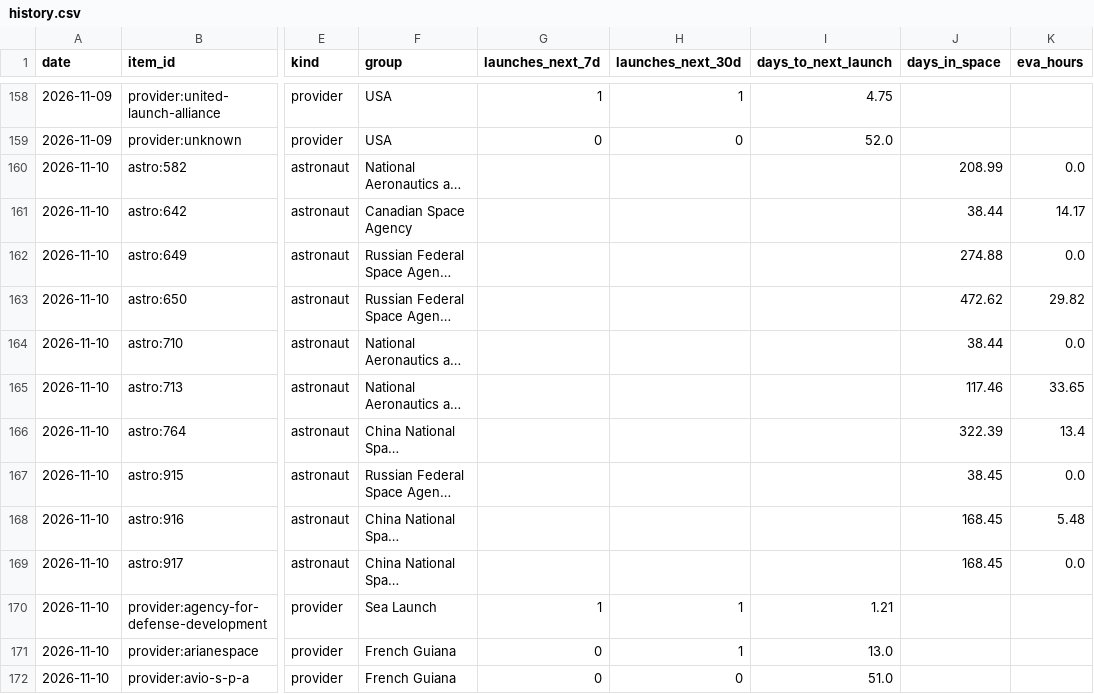
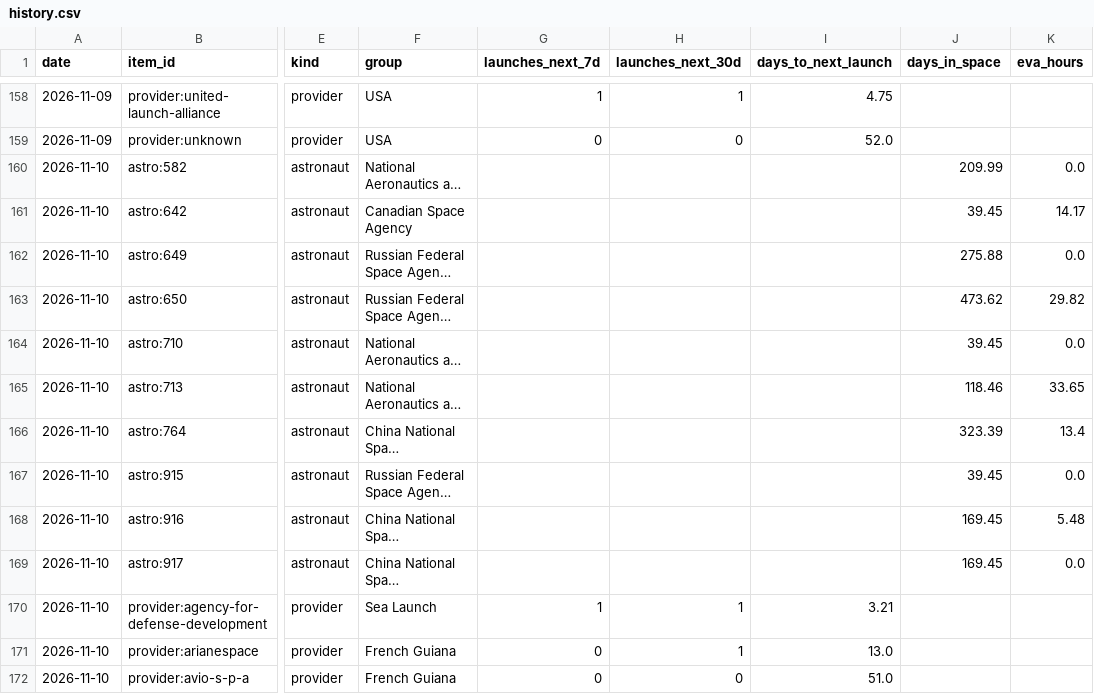
Before and after one commit to kaitlinmjohnson0716-cmd/space-tracker, a CSV file: data/history.csv, drawn as a sheet; only a part is shown, gaps mark what is left out; long unchanged cells end in …; the diff names each change by its address in the sheet, - before the commit and + after, or states it on an @@ line.

```diff
--- a/data/history.csv
+++ b/data/history.csv
-J160 (days_in_space): 208.99
+J160 (days_in_space): 209.99
-J161 (days_in_space): 38.44
+J161 (days_in_space): 39.45
-J162 (days_in_space): 274.88
+J162 (days_in_space): 275.88
-J163 (days_in_space): 472.62
+J163 (days_in_space): 473.62
-J164 (days_in_space): 38.44
+J164 (days_in_space): 39.45
-J165 (days_in_space): 117.46
+J165 (days_in_space): 118.46
-J166 (days_in_space): 322.39
+J166 (days_in_space): 323.39
-J167 (days_in_space): 38.45
+J167 (days_in_space): 39.45
-J168:J169 (days_in_space): 168.45
+J168:J169 (days_in_space): 169.45
-I170 (days_to_next_launch): 1.21
+I170 (days_to_next_launch): 3.21
```
Also changed, not shown: data/source_log.csv, 3 other files.
